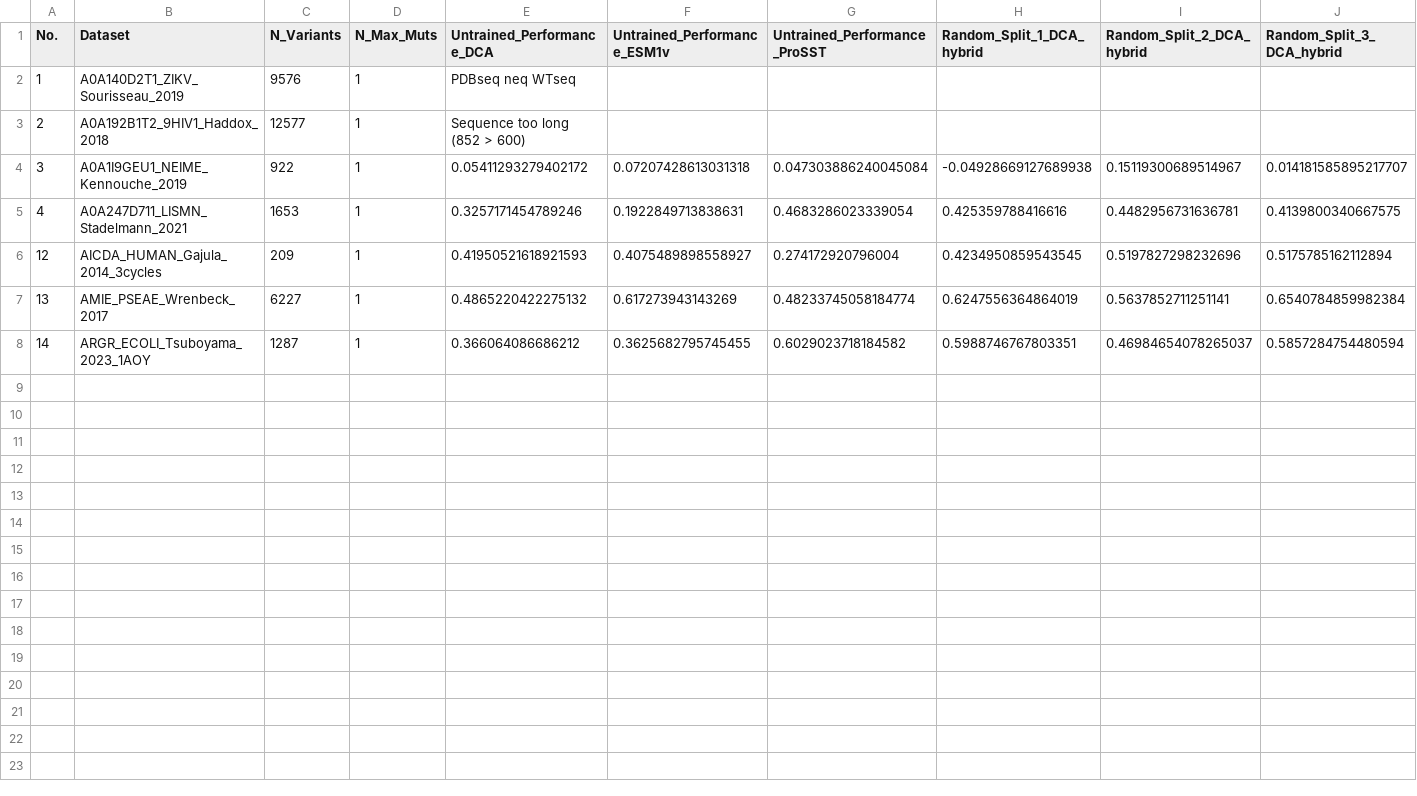
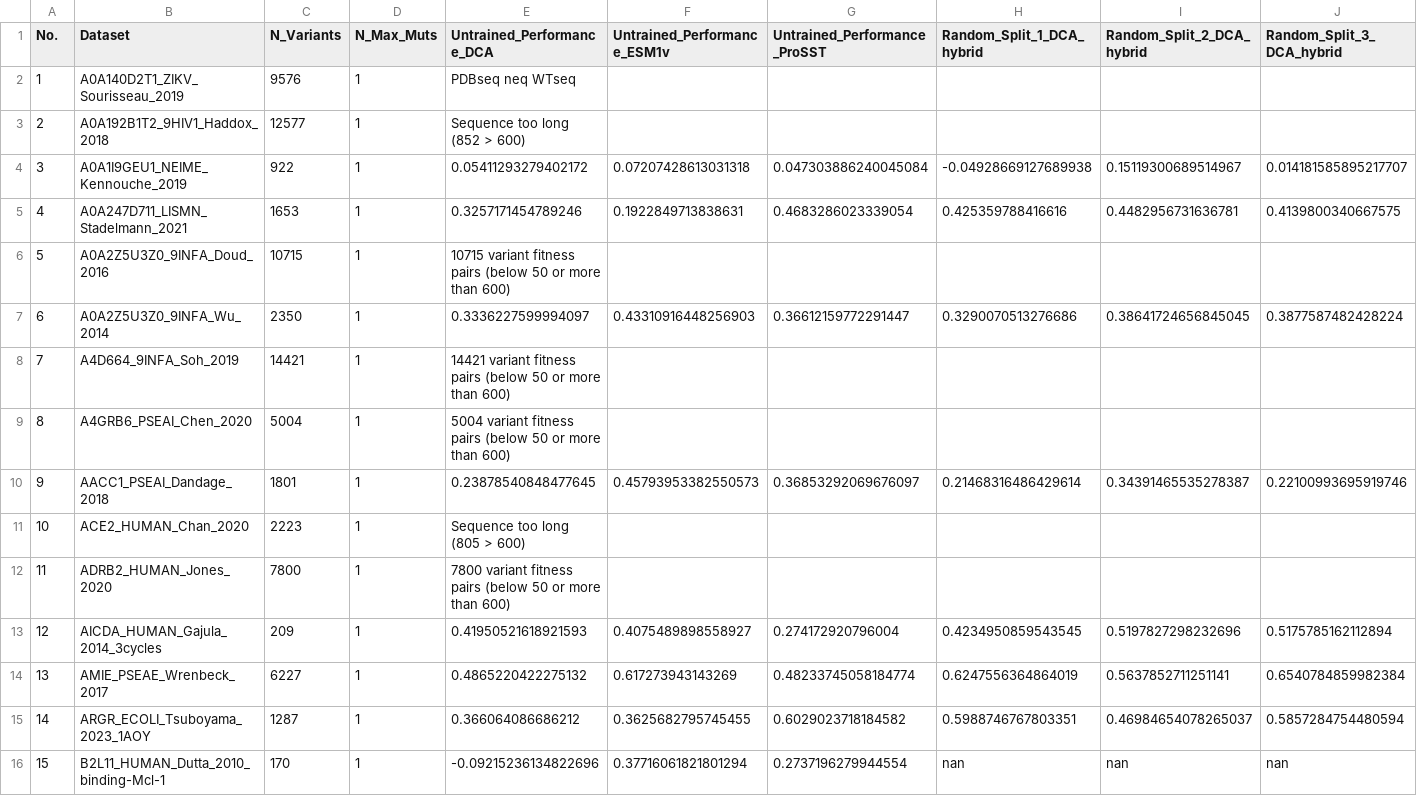
Before and after one commit to niklases/PyPEF, a CSV file: scripts/ProteinGym_runs/results/dca_esm_and_hybrid_5cv-split_results.csv, drawn as a sheet; only a part is shown; rows hold the shown columns only; the diff names each change by its address in the sheet, - before the commit and + after, or states it on an @@ line.

Commit message:
ProtGym split techniques benchmarking: skipping long computations (for now)

```diff
--- a/scripts/ProteinGym_runs/results/dca_esm_and_hybrid_5cv-split_results.csv
+++ b/scripts/ProteinGym_runs/results/dca_esm_and_hybrid_5cv-split_results.csv
+row 6: 5 | A0A2Z5U3Z0_9INFA_Doud_2016 | 10715 | 1 | 10715 variant fitness pairs (below 50 or more than 600)
+row 7: 6 | A0A2Z5U3Z0_9INFA_Wu_2014 | 2350 | 1 | 0.3336227599994097 | 0.43310916448256903 | 0.36612159772291447 | 0.3290070513276686 | 0.38641724656845045 | 0.3877587482428224
+row 8: 7 | A4D664_9INFA_Soh_2019 | 14421 | 1 | 14421 variant fitness pairs (below 50 or more than 600)
+row 9: 8 | A4GRB6_PSEAI_Chen_2020 | 5004 | 1 | 5004 variant fitness pairs (below 50 or more than 600)
+row 10: 9 | AACC1_PSEAI_Dandage_2018 | 1801 | 1 | 0.23878540848477645 | 0.45793953382550573 | 0.36853292069676097 | 0.21468316486429614 | 0.34391465535278387 | 0.22100993695919746
+row 11: 10 | ACE2_HUMAN_Chan_2020 | 2223 | 1 | Sequence too long (805 > 600)
+row 12: 11 | ADRB2_HUMAN_Jones_2020 | 7800 | 1 | 7800 variant fitness pairs (below 50 or more than 600)
+row 16: 15 | B2L11_HUMAN_Dutta_2010_binding-Mcl-1 | 170 | 1 | -0.09215236134822696 | 0.37716061821801294 | 0.2737196279944554 | nan | nan | nan
```
Also changed, not shown: 3 other files.
